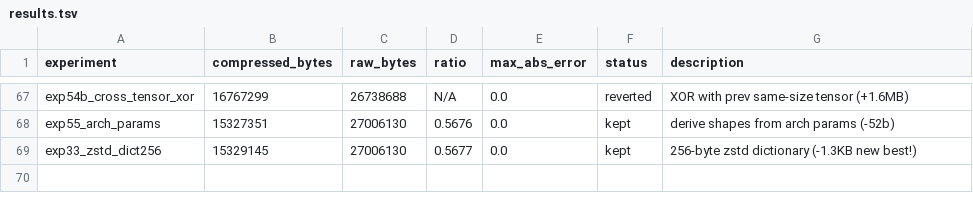
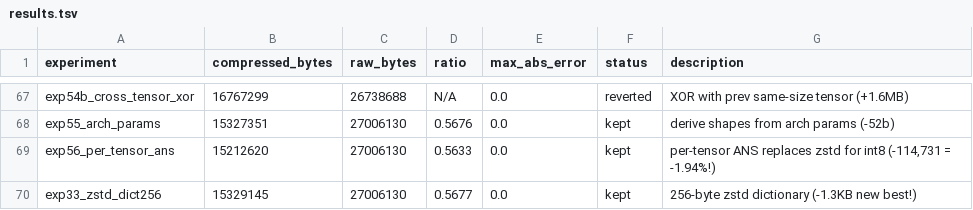
Before and after one commit to joyceyan/serialization_playground, a TSV file: results.tsv, drawn as a sheet; only a part is shown, gaps mark what is left out.

```diff
--- a/results.tsv
+++ b/results.tsv
@@ -68,2 +68,3 @@ exp54b_cross_tensor_xor	16767299	26738688	N/A	0.0	reverted	XOR with prev same-si
 exp55_arch_params	15327351	27006130	0.5676	0.0	kept	derive shapes from arch params (-52b)
+exp56_per_tensor_ans	15212620	27006130	0.5633	0.0	kept	per-tensor ANS replaces zstd for int8 (-114,731 = -1.94%!)
 exp33_zstd_dict256	15329145	27006130	0.5677	0.0	kept	256-byte zstd dictionary (-1.3KB new best!)
```
